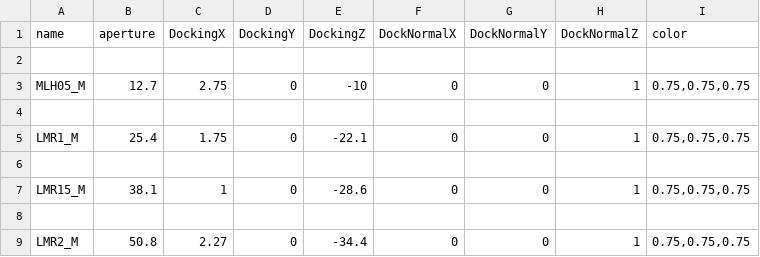
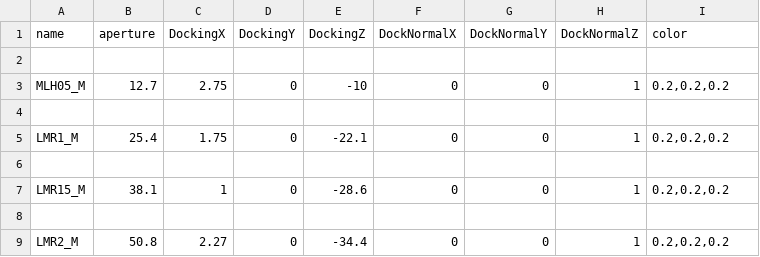
Before and after one commit to klee-mens/LaserCAD, a CSV file: freecad_models/mount_meshes/lens/lensmounts.csv, drawn as a sheet.

```diff
--- a/freecad_models/mount_meshes/lens/lensmounts.csv
+++ b/freecad_models/mount_meshes/lens/lensmounts.csv
@@ -2,8 +2,8 @@ name,aperture,DockingX,DockingY,DockingZ,DockNormalX,DockNormalY,DockNormalZ,col
 ,,,,,,,,
-MLH05_M,12.7,2.75,0,-10,0,0,1,"0.75,0.75,0.75"
+MLH05_M,12.7,2.75,0,-10,0,0,1,"0.2,0.2,0.2"
 ,,,,,,,,
-LMR1_M,25.4,1.75,0,-22.1,0,0,1,"0.75,0.75,0.75"
+LMR1_M,25.4,1.75,0,-22.1,0,0,1,"0.2,0.2,0.2"
 ,,,,,,,,
-LMR15_M,38.1,1,0,-28.6,0,0,1,"0.75,0.75,0.75"
+LMR15_M,38.1,1,0,-28.6,0,0,1,"0.2,0.2,0.2"
 ,,,,,,,,
-LMR2_M,50.8,2.27,0,-34.4,0,0,1,"0.75,0.75,0.75"
+LMR2_M,50.8,2.27,0,-34.4,0,0,1,"0.2,0.2,0.2"
```
Also changed, not shown: freecad_models/mount_meshes/mirror/mirrormounts.csv, 4 other files.
